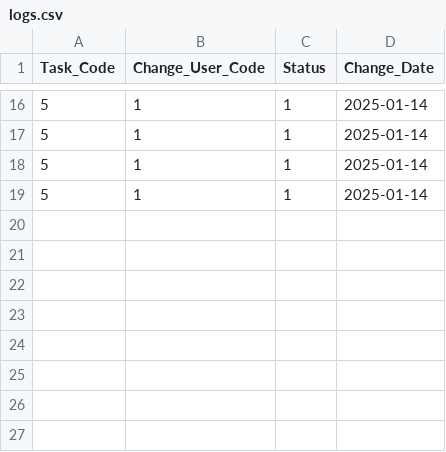
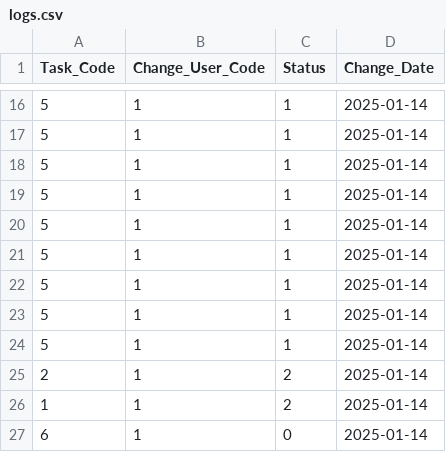
Before and after one commit to SLStudioLesson/chapter5assessment-ShotaTanikawa, a CSV file: app/src/main/resources/logs.csv, drawn as a sheet; only a part is shown, gaps mark what is left out.

```diff
--- a/app/src/main/resources/logs.csv
+++ b/app/src/main/resources/logs.csv
@@ -19 +19,9 @@ Task_Code,Change_User_Code,Status,Change_Date
 5,1,1,2025-01-14
+5,1,1,2025-01-14
+5,1,1,2025-01-14
+5,1,1,2025-01-14
+5,1,1,2025-01-14
+5,1,1,2025-01-14
+2,1,2,2025-01-14
+1,1,2,2025-01-14
+6,1,0,2025-01-14
```
Also changed, not shown: 3 other files.
